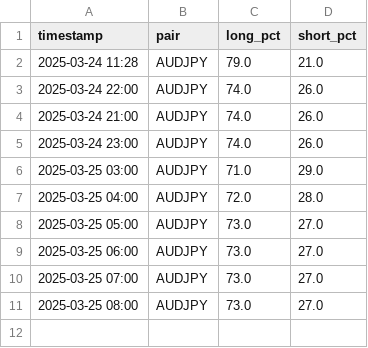
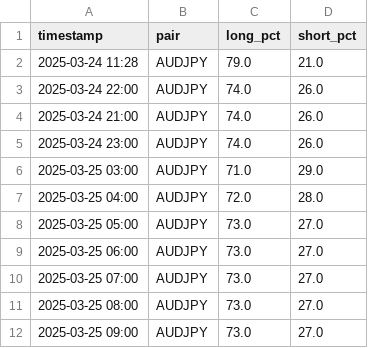
Before and after one commit to leslypierre/dumb-money-index, a CSV file: data/AUDJPY_sentiment.csv, drawn as a sheet.

```diff
--- a/data/AUDJPY_sentiment.csv
+++ b/data/AUDJPY_sentiment.csv
@@ -11 +11,2 @@ timestamp,pair,long_pct,short_pct
 2025-03-25 08:00,AUDJPY,73.0,27.0
+2025-03-25 09:00,AUDJPY,73.0,27.0
```
Also changed, not shown: data/AUDCAD_sentiment.csv, data/AUDNZD_sentiment.csv, 25 other files.
